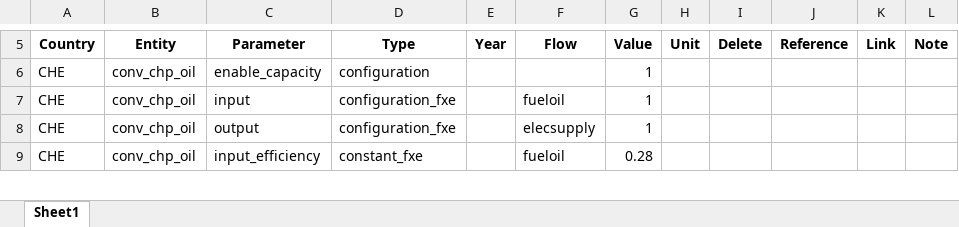
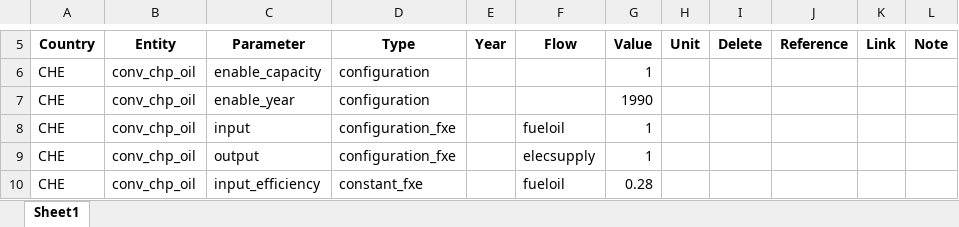
Before and after one commit to irm-codebase/RESTORE, an Excel workbook: data/zenodo/conversion/chp/CHE_convchp_fueloil.xlsx, sheet Sheet1, drawn as a sheet; only a part is shown, gaps mark what is left out; values as stored, in another font and other column widths than the file's, no borders; the diff names each change by its address in the sheet, - before the commit and + after, or states it on an @@ line.

```diff
--- a/data/zenodo/conversion/chp/CHE_convchp_fueloil.xlsx (sheet Sheet1)
+++ b/data/zenodo/conversion/chp/CHE_convchp_fueloil.xlsx (sheet Sheet1)
+row 7: CHE | conv_chp_oil | enable_year | configuration |  |  | 1990
```
Also changed, not shown: data/zenodo/conversion/chp/CHE_convchp_biomass.xlsx, data/zenodo/conversion/chp/CHE_convchp_coal.xlsx, 21 other files.
